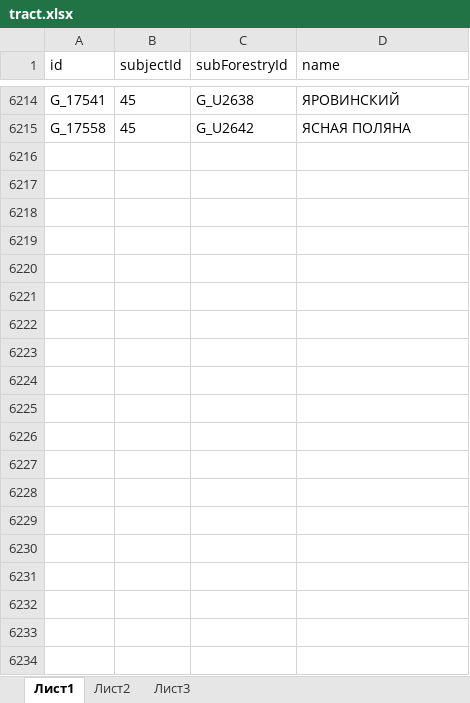
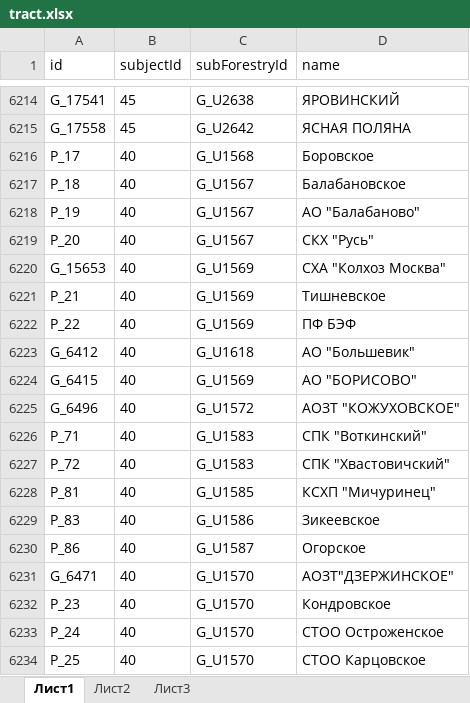
Before and after one commit to FGISLK/DigitalDocumentFormats, an Excel workbook: catalogsList/05072021/tract.xlsx, sheet Лист1, drawn as a sheet; only a part is shown, gaps mark what is left out; values as stored, in another font and other column widths than the file's, no borders; the diff covers the shown part only; the diff names each change by its address in the sheet, - before the commit and + after, or states it on an @@ line.

```diff
--- a/catalogsList/05072021/tract.xlsx (sheet Лист1)
+++ b/catalogsList/05072021/tract.xlsx (sheet Лист1)
+row 6216: P_17 | 40 | G_U1568 | Боровское
+row 6217: P_18 | 40 | G_U1567 | Балабановское
+row 6218: P_19 | 40 | G_U1567 | АО "Балабаново"
+row 6219: P_20 | 40 | G_U1567 | СКХ "Русь"
+row 6220: G_15653 | 40 | G_U1569 | СХА "Колхоз Москва"
+row 6221: P_21 | 40 | G_U1569 | Тишневское
+row 6222: P_22 | 40 | G_U1569 | ПФ БЭФ
+row 6223: G_6412 | 40 | G_U1618 | АО "Большевик"
+row 6224: G_6415 | 40 | G_U1569 | АО "БОРИСОВО"
+row 6225: G_6496 | 40 | G_U1572 | АОЗТ "КОЖУХОВСКОЕ"
+row 6226: P_71 | 40 | G_U1583 | СПК "Воткинский"
+row 6227: P_72 | 40 | G_U1583 | СПК "Хвастовичский"
+row 6228: P_81 | 40 | G_U1585 | КСХП "Мичуринец"
+row 6229: P_83 | 40 | G_U1586 | Зикеевское
+row 6230: P_86 | 40 | G_U1587 | Огорское
+row 6231: G_6471 | 40 | G_U1570 | АОЗТ"ДЗЕРЖИНСКОЕ"
+row 6232: P_23 | 40 | G_U1570 | Кондровское
+row 6233: P_24 | 40 | G_U1570 | СТОО Остроженское
+row 6234: P_25 | 40 | G_U1570 | СТОО Карцовское
```
Also changed, not shown: 358 added rows elsewhere in this sheet, catalogsList/05072021/forestry.xlsx, catalogsList/05072021/subforestry.xlsx.
